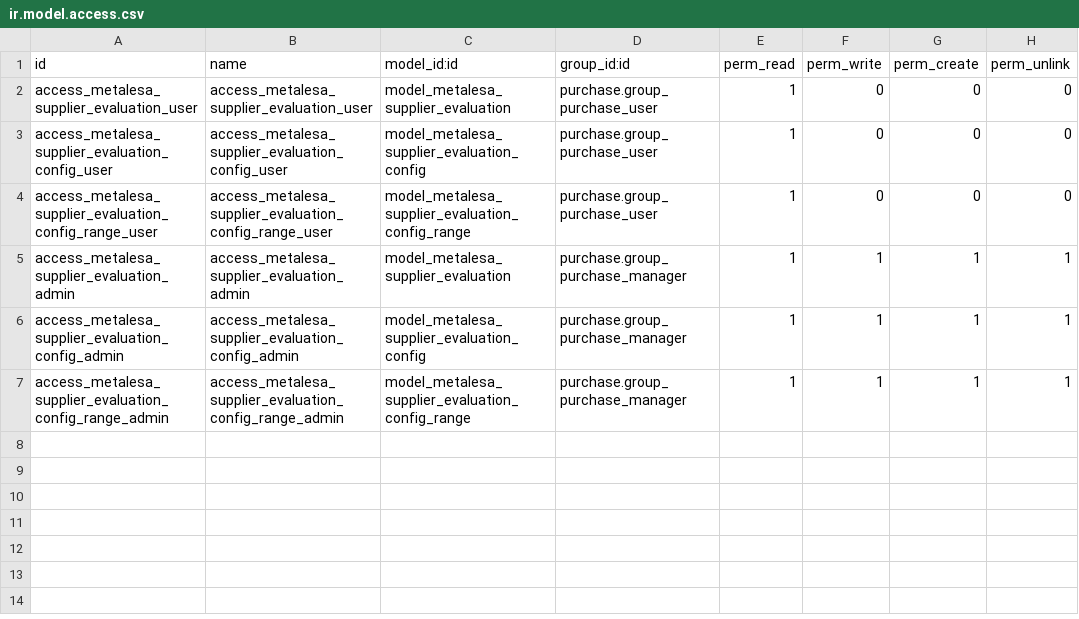
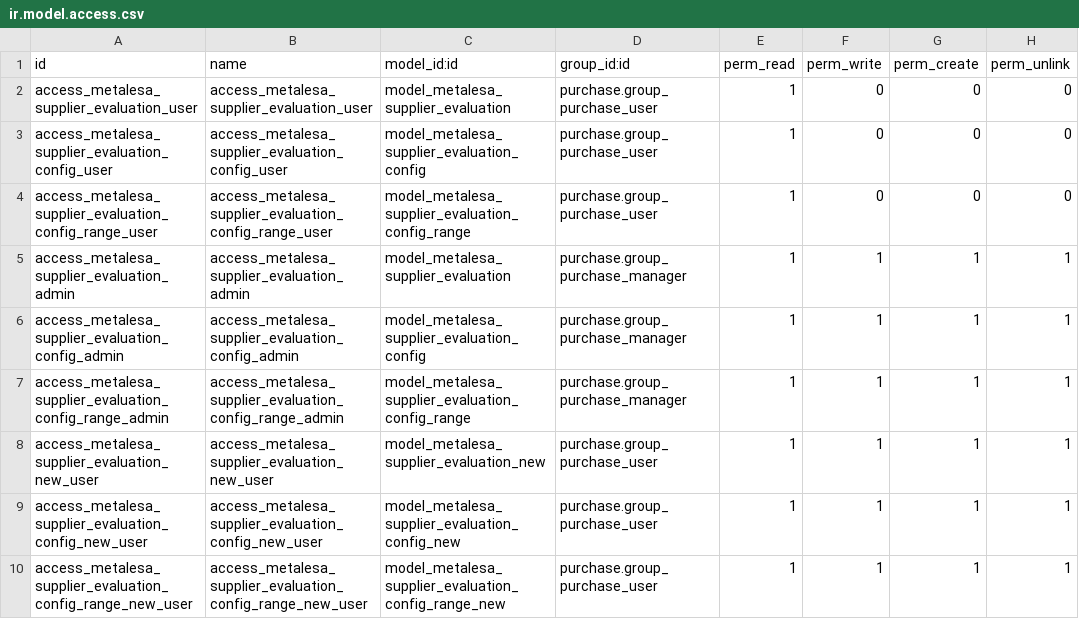
Before and after one commit to frexood/metalesa-purchase-12, a CSV file: purchase_supplier_evaluation/security/ir.model.access.csv, drawn as a sheet; the diff names each change by its address in the sheet, - before the commit and + after, or states it on an @@ line.

Commit message:
[12.0][FEAT] purchase_supplier_evaluation: ¡evaluación de proveedores
[12.0][FEAT] purchase_supplier_evaluation: nueva tabla de evaluación de proveedores

```diff
--- a/purchase_supplier_evaluation/security/ir.model.access.csv
+++ b/purchase_supplier_evaluation/security/ir.model.access.csv
+row 8: access_metalesa_supplier_evaluation_new_user | access_metalesa_supplier_evaluation_new_user | model_metalesa_supplier_evaluation_new | purchase.group_purchase_user | 1 | 1 | 1 | 1
+row 9: access_metalesa_supplier_evaluation_config_new_user | access_metalesa_supplier_evaluation_config_new_user | model_metalesa_supplier_evaluation_config_new | purchase.group_purchase_user | 1 | 1 | 1 | 1
+row 10: access_metalesa_supplier_evaluation_config_range_new_user | access_metalesa_supplier_evaluation_config_range_new_user | model_metalesa_supplier_evaluation_config_range_new | purchase.group_purchase_user | 1 | 1 | 1 | 1
```
Also changed, not shown: 2 other files.
